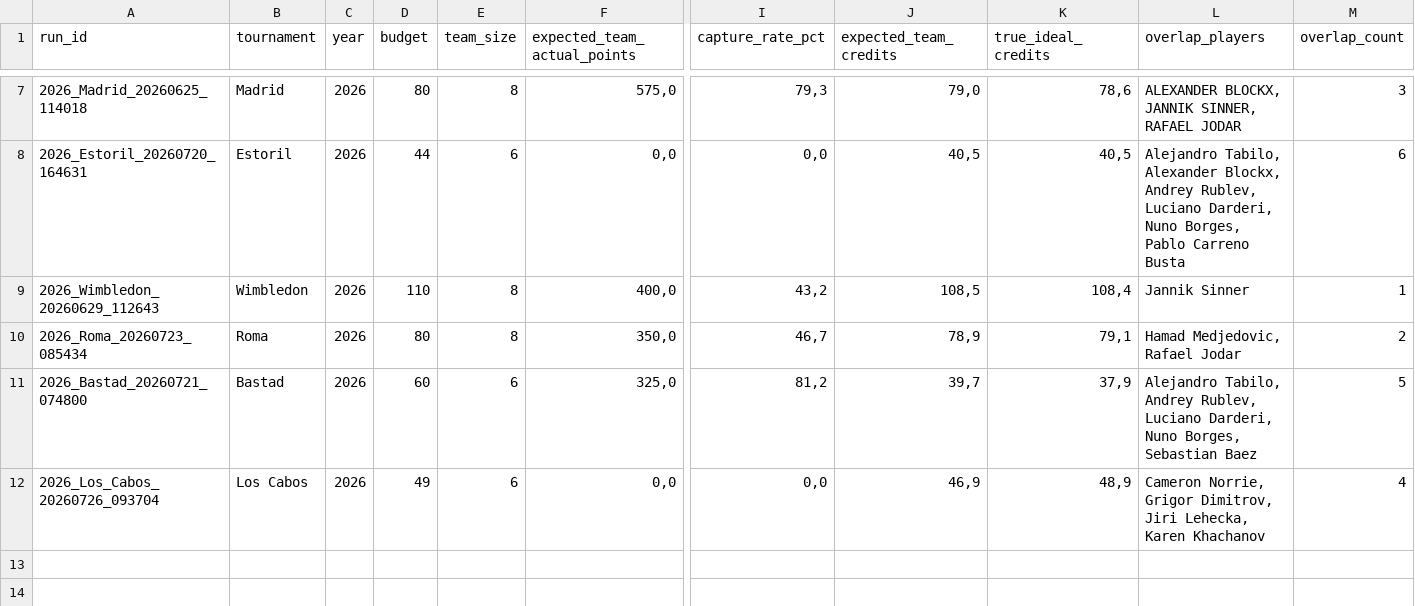
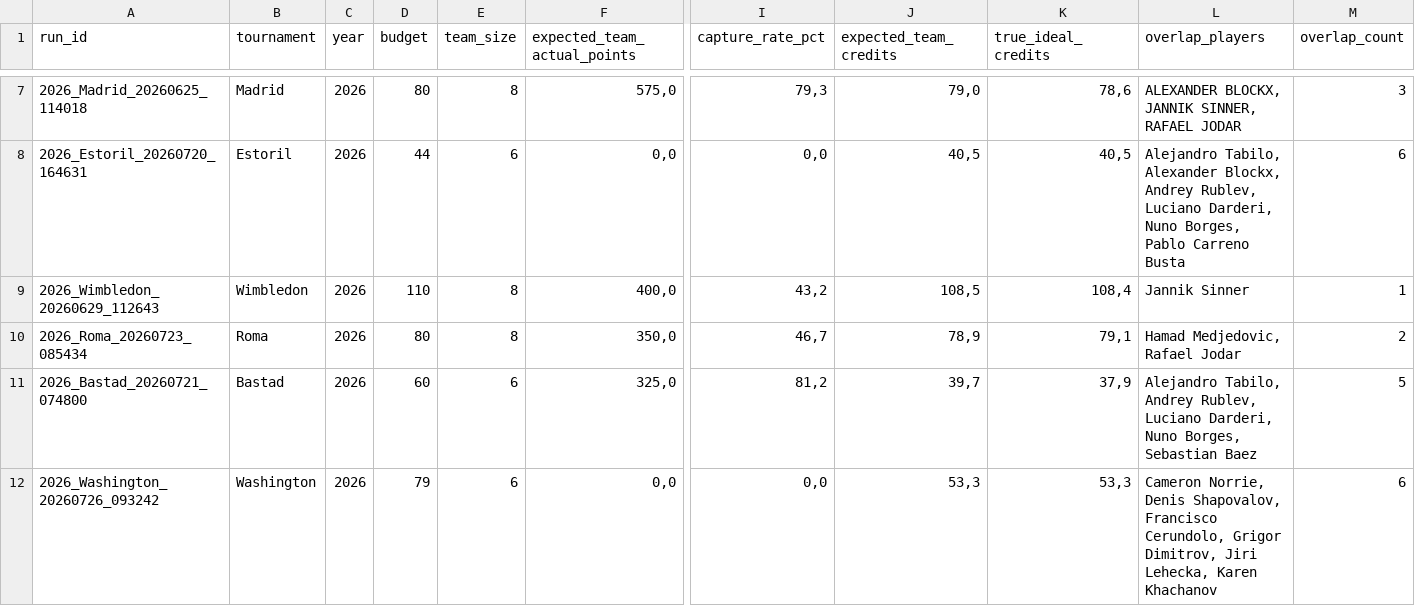
Before and after one commit to fmldavideesposito-blip/smash-it-model-lab, a CSV file: data/capture_rate_history.csv, drawn as a sheet; only a part is shown, gaps mark what is left out; the diff names each change by its address in the sheet, - before the commit and + after, or states it on an @@ line.

Commit message:
Update Capture Rate History 2026-07-26 10:49:42.064624

```diff
--- a/data/capture_rate_history.csv
+++ b/data/capture_rate_history.csv
-A12 (run_id): 2026_Los_Cabos_20260726_093704
+A12 (run_id): 2026_Washington_20260726_093242
-B12 (tournament): Los Cabos
+B12 (tournament): Washington
-D12 (budget): 49
+D12 (budget): 79
-J12 (expected_team_credits): 46,9
+J12 (expected_team_credits): 53,3
-K12 (true_ideal_credits): 48,9
+K12 (true_ideal_credits): 53,3
-L12 (overlap_players): Cameron Norrie, Grigor Dimitrov,…
+L12 (overlap_players): Cameron Norrie, Denis Shapovalov, Francisco Cerundolo, Grigor Dimitrov,…
-M12 (overlap_count): 4
+M12 (overlap_count): 6
```
